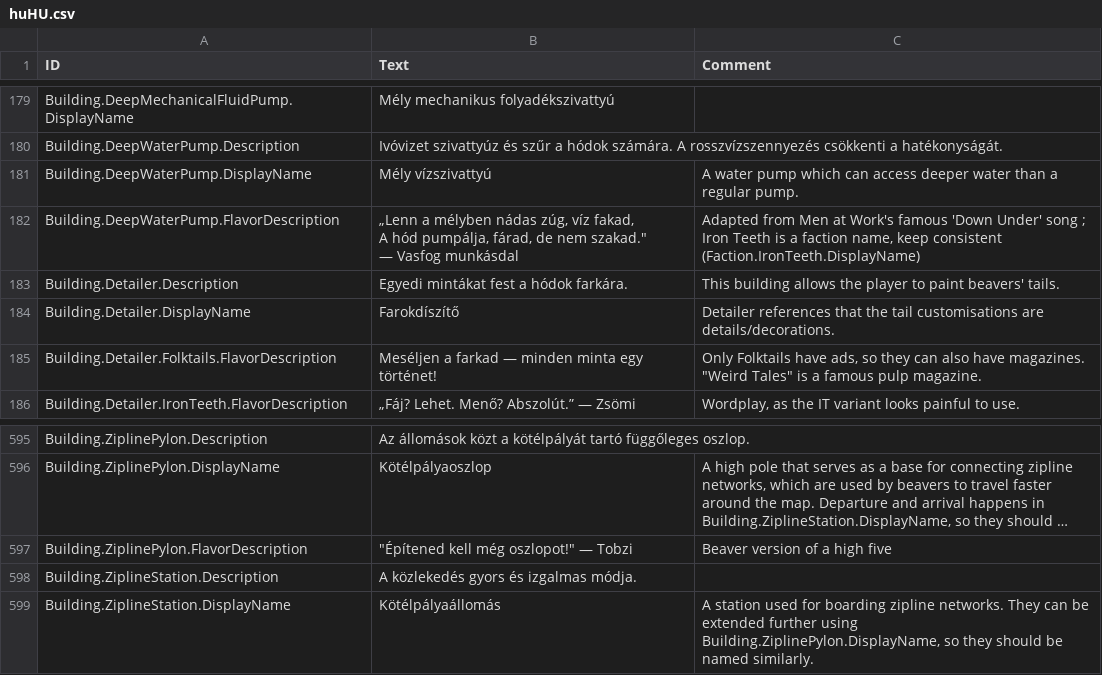
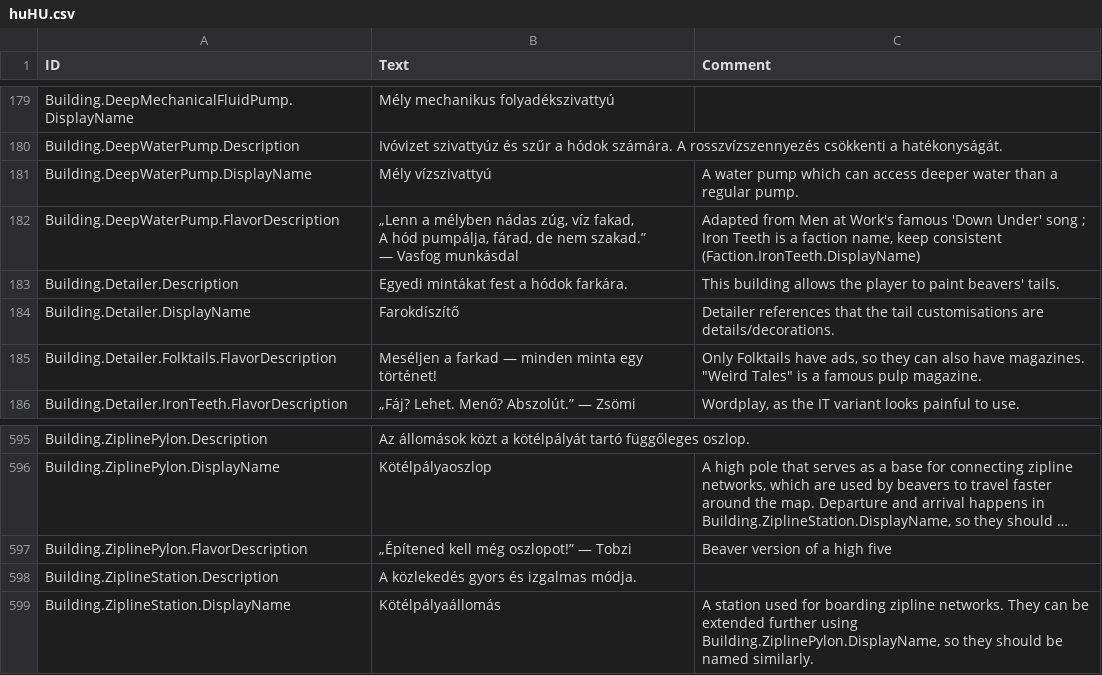
Before and after one commit to thendarion/timberborn-magyaritas, a CSV file: huHU/version-1.0/Localizations/huHU.csv, drawn as a sheet; only a part is shown, gaps mark what is left out; long unchanged cells end in …; ↵ is a line break in a cell; the diff names each change by its address in the sheet, - before the commit and + after, or states it on an @@ line.

```diff
--- a/huHU/version-1.0/Localizations/huHU.csv
+++ b/huHU/version-1.0/Localizations/huHU.csv
-B182 (Text): …de nem szakad." ↵ — Vasfog…
+B182 (Text): …de nem szakad.” ↵ — Vasfog…
-B597 (Text): "Építened kell még oszlopot!" — Tobzi
+B597 (Text): „Építened kell még oszlopot!” — Tobzi
```
Also changed, not shown: 2 other files.
